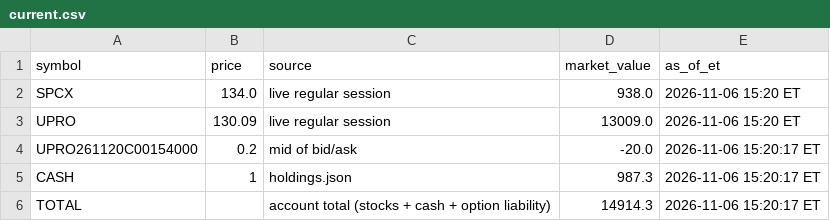
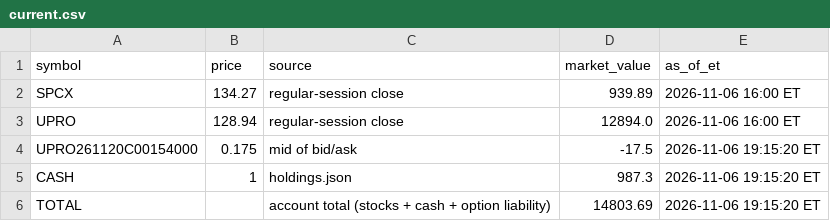
Before and after one commit to AT4Engineer/pq-22e56fd9, a CSV file: data/current.csv, drawn as a sheet.

```diff
--- a/data/current.csv
+++ b/data/current.csv
@@ -1,6 +1,6 @@
 symbol,price,source,market_value,as_of_et
-SPCX,134.0,live regular session,938.0,2026-11-06 15:20 ET
-UPRO,130.09,live regular session,13009.0,2026-11-06 15:20 ET
-UPRO261120C00154000,0.2,mid of bid/ask,-20.0,2026-11-06 15:20:17 ET
-CASH,1,holdings.json,987.3,2026-11-06 15:20:17 ET
-TOTAL,,account total (stocks + cash + option liability),14914.3,2026-11-06 15:20:17 ET
+SPCX,134.27,regular-session close,939.89,2026-11-06 16:00 ET
+UPRO,128.94,regular-session close,12894.0,2026-11-06 16:00 ET
+UPRO261120C00154000,0.175,mid of bid/ask,-17.5,2026-11-06 19:15:20 ET
+CASH,1,holdings.json,987.3,2026-11-06 19:15:20 ET
+TOTAL,,account total (stocks + cash + option liability),14803.69,2026-11-06 19:15:20 ET
```
Also changed, not shown: data/history.csv, data/intraday.csv, 16 other files.
